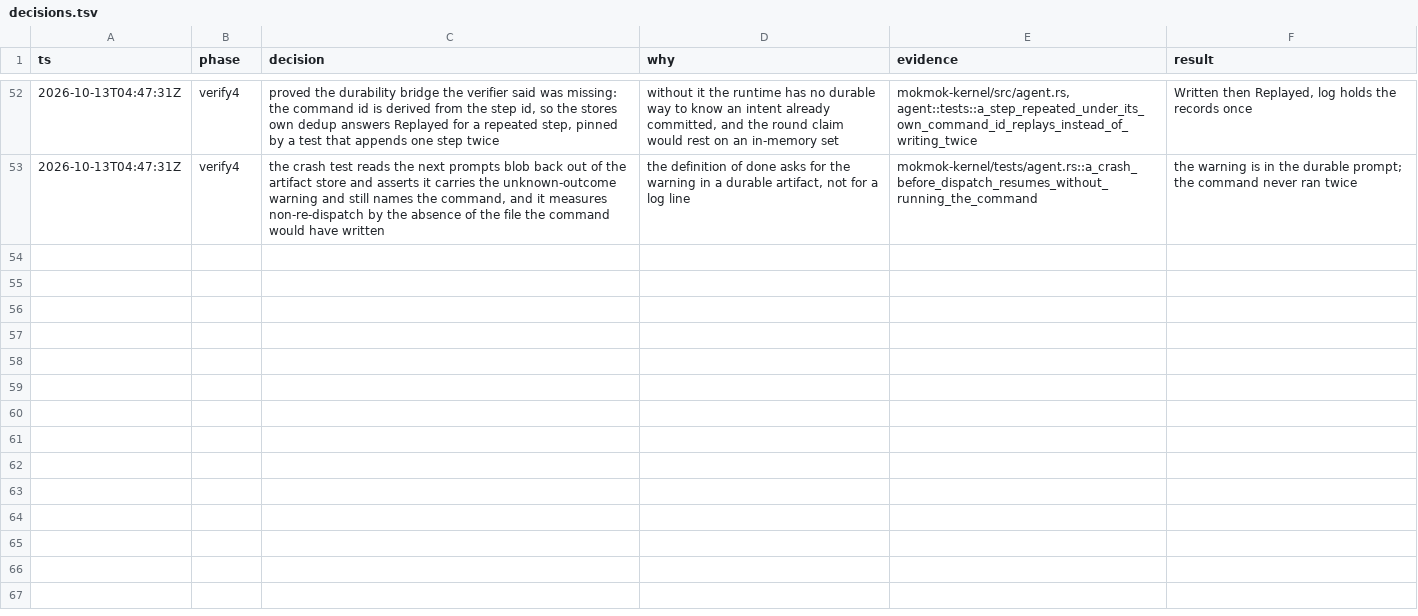
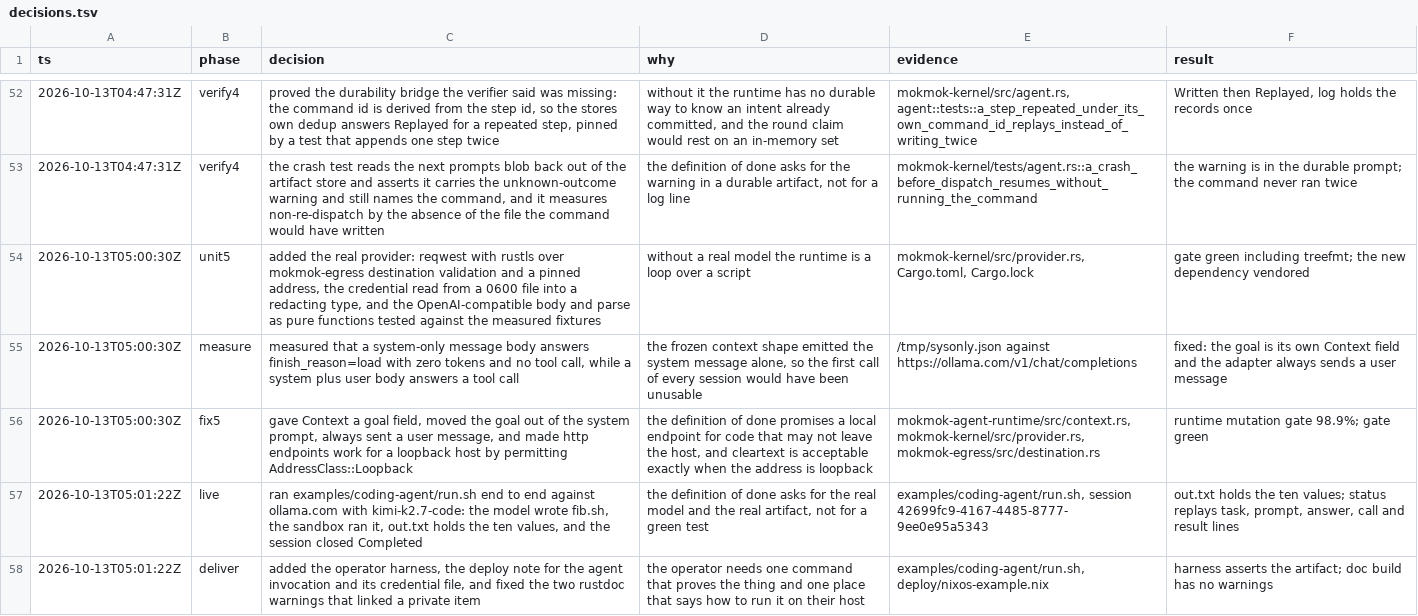
Before and after one commit to mokmok-dev/mokmok-os, a TSV file: .audit/decisions.tsv, drawn as a sheet; only a part is shown, gaps mark what is left out; the diff names each change by its address in the sheet, - before the commit and + after, or states it on an @@ line.

Commit message:
feat(examples,deploy): prove one coding task end to end and say how to run it
`examples/coding-agent/run.sh` drives one task through `mokmokd agent run` against
a real provider and asserts the file the task asked for, not a log line. It reads
the credential out of the environment once and writes it to a 0600 file the daemon
reads, so the secret is never in the daemon's own environment, and it refuses to
pass on anything but the artifact the goal named. A second endpoint setting points
the same run at a server on the host.

`deploy/nixos-example.nix` gains the invocation an operator actually runs, with
the grants a coding tool needs, the `--tool-env` rule that decides what a command
sees, the credential file, and the two facts worth knowing: a workload has no TCP,
and the model call is the daemon's own validated traffic.

The two rustdoc warnings that linked a private recovery function are gone: the
public `reconcile` is what a caller reads, and it drives the same pass.

```diff
--- a/.audit/decisions.tsv
+++ b/.audit/decisions.tsv
+row 54: 2026-10-13T05:00:30Z | unit5 | added the real provider: reqwest with rustls over mokmok-egress destination validation and a pinned address, the credential read from a 0600 file into a redacting type, and the OpenAI-compatible body and parse as pure functions tested against the measured fixtures | without a real model the runtime is a loop over a script | mokmok-kernel/src/provider.rs, Cargo.toml, Cargo.lock | gate green including treefmt; the new dependency vendored
+row 55: 2026-10-13T05:00:30Z | measure | measured that a system-only message body answers finish_reason=load with zero tokens and no tool call, while a system plus user body answers a tool call | the frozen context shape emitted the system message alone, so the first call of every session would have been unusable | /tmp/sysonly.json against https://ollama.com/v1/chat/completions | fixed: the goal is its own Context field and the adapter always sends a user message
+row 56: 2026-10-13T05:00:30Z | fix5 | gave Context a goal field, moved the goal out of the system prompt, always sent a user message, and made http endpoints work for a loopback host by permitting AddressClass::Loopback | the definition of done promises a local endpoint for code that may not leave the host, and cleartext is acceptable exactly when the address is loopback | mokmok-agent-runtime/src/context.rs, mokmok-kernel/src/provider.rs, mokmok-egress/src/destination.rs | runtime mutation gate 98.9%; gate green
+row 57: 2026-10-13T05:01:22Z | live | ran examples/coding-agent/run.sh end to end against ollama.com with kimi-k2.7-code: the model wrote fib.sh, the sandbox ran it, out.txt holds the ten values, and the session closed Completed | the definition of done asks for the real model and the real artifact, not for a green test | examples/coding-agent/run.sh, session 42699fc9-4167-4485-8777-9ee0e95a5343 | out.txt holds the ten values; status replays task, prompt, answer, call and result lines
+row 58: 2026-10-13T05:01:22Z | deliver | added the operator harness, the deploy note for the agent invocation and its credential file, and fixed the two rustdoc warnings that linked a private item | the operator needs one command that proves the thing and one place that says how to run it on their host | examples/coding-agent/run.sh, deploy/nixos-example.nix | harness asserts the artifact; doc build has no warnings
```
Also changed, not shown: 5 other files.
